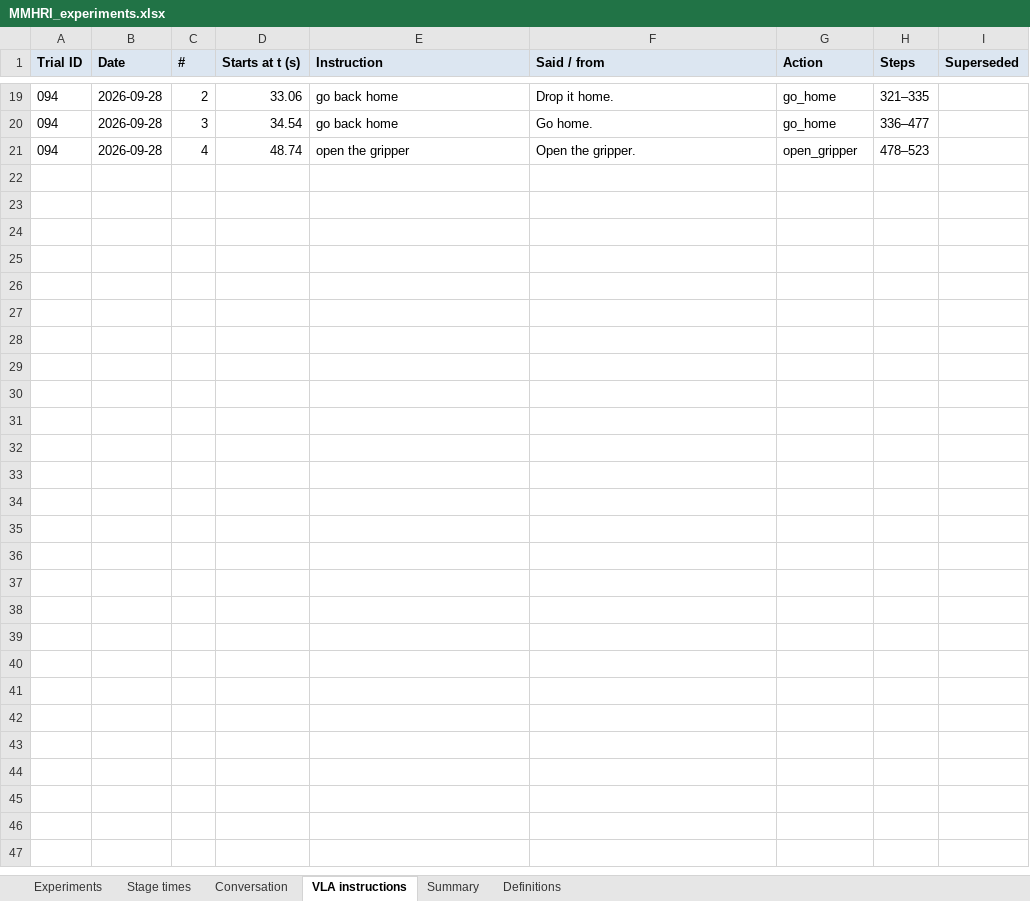
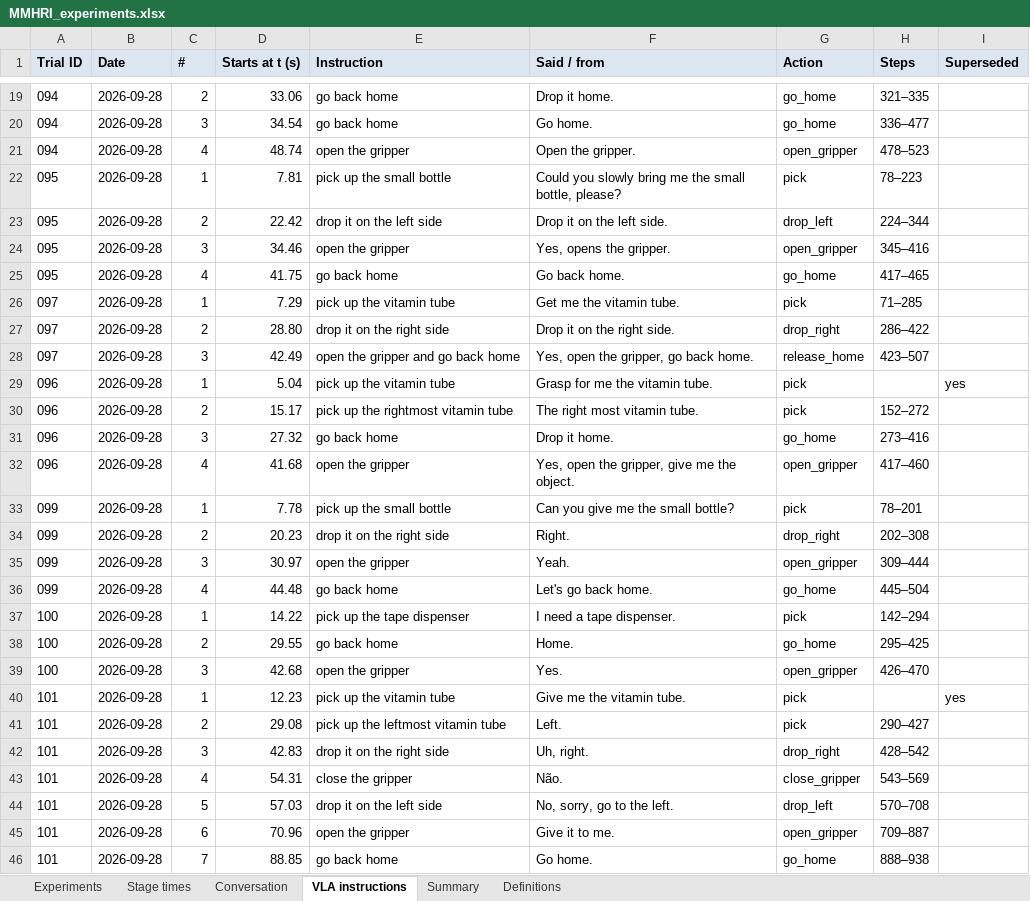
Before and after one commit to hannamajd97/Morty_ws, an Excel workbook: experiments/MMHRI_experiments.xlsx, sheet VLA instructions, drawn as a sheet; only a part is shown, gaps mark what is left out; values as stored, in another font and other column widths than the file's, no borders; charts and pictures not drawn; the diff names each change by its address in the sheet, - before the commit and + after, or states it on an @@ line.

```diff
--- a/experiments/MMHRI_experiments.xlsx (sheet VLA instructions)
+++ b/experiments/MMHRI_experiments.xlsx (sheet VLA instructions)
+row 22: 095 | 2026-09-28 | 1 | 7.81 | pick up the small bottle | Could you slowly bring me the small bottle, please? | pick | 78–223
+row 23: 095 | 2026-09-28 | 2 | 22.42 | drop it on the left side | Drop it on the left side. | drop_left | 224–344
+row 24: 095 | 2026-09-28 | 3 | 34.46 | open the gripper | Yes, opens the gripper. | open_gripper | 345–416
+row 25: 095 | 2026-09-28 | 4 | 41.75 | go back home | Go back home. | go_home | 417–465
+row 26: 097 | 2026-09-28 | 1 | 7.29 | pick up the vitamin tube | Get me the vitamin tube. | pick | 71–285
+row 27: 097 | 2026-09-28 | 2 | 28.80 | drop it on the right side | Drop it on the right side. | drop_right | 286–422
+row 28: 097 | 2026-09-28 | 3 | 42.49 | open the gripper and go back home | Yes, open the gripper, go back home. | release_home | 423–507
+row 29: 096 | 2026-09-28 | 1 | 5.04 | pick up the vitamin tube | Grasp for me the vitamin tube. | pick |  | yes
+row 30: 096 | 2026-09-28 | 2 | 15.17 | pick up the rightmost vitamin tube | The right most vitamin tube. | pick | 152–272
+row 31: 096 | 2026-09-28 | 3 | 27.32 | go back home | Drop it home. | go_home | 273–416
+row 32: 096 | 2026-09-28 | 4 | 41.68 | open the gripper | Yes, open the gripper, give me the object. | open_gripper | 417–460
+row 33: 099 | 2026-09-28 | 1 | 7.78 | pick up the small bottle | Can you give me the small bottle? | pick | 78–201
+row 34: 099 | 2026-09-28 | 2 | 20.23 | drop it on the right side | Right. | drop_right | 202–308
+row 35: 099 | 2026-09-28 | 3 | 30.97 | open the gripper | Yeah. | open_gripper | 309–444
+row 36: 099 | 2026-09-28 | 4 | 44.48 | go back home | Let's go back home. | go_home | 445–504
+row 37: 100 | 2026-09-28 | 1 | 14.22 | pick up the tape dispenser | I need a tape dispenser. | pick | 142–294
+row 38: 100 | 2026-09-28 | 2 | 29.55 | go back home | Home. | go_home | 295–425
+row 39: 100 | 2026-09-28 | 3 | 42.68 | open the gripper | Yes. | open_gripper | 426–470
+row 40: 101 | 2026-09-28 | 1 | 12.23 | pick up the vitamin tube | Give me the vitamin tube. | pick |  | yes
+row 41: 101 | 2026-09-28 | 2 | 29.08 | pick up the leftmost vitamin tube | Left. | pick | 290–427
+row 42: 101 | 2026-09-28 | 3 | 42.83 | drop it on the right side | Uh, right. | drop_right | 428–542
+row 43: 101 | 2026-09-28 | 4 | 54.31 | close the gripper | Não. | close_gripper | 543–569
+row 44: 101 | 2026-09-28 | 5 | 57.03 | drop it on the left side | No, sorry, go to the left. | drop_left | 570–708
+row 45: 101 | 2026-09-28 | 6 | 70.96 | open the gripper | Give it to me. | open_gripper | 709–887
+row 46: 101 | 2026-09-28 | 7 | 88.85 | go back home | Go home. | go_home | 888–938
```
Also changed, not shown: sheet Conversation, sheet Stage times, sheet Experiments, sheet Summary, formulas that keep their value.
